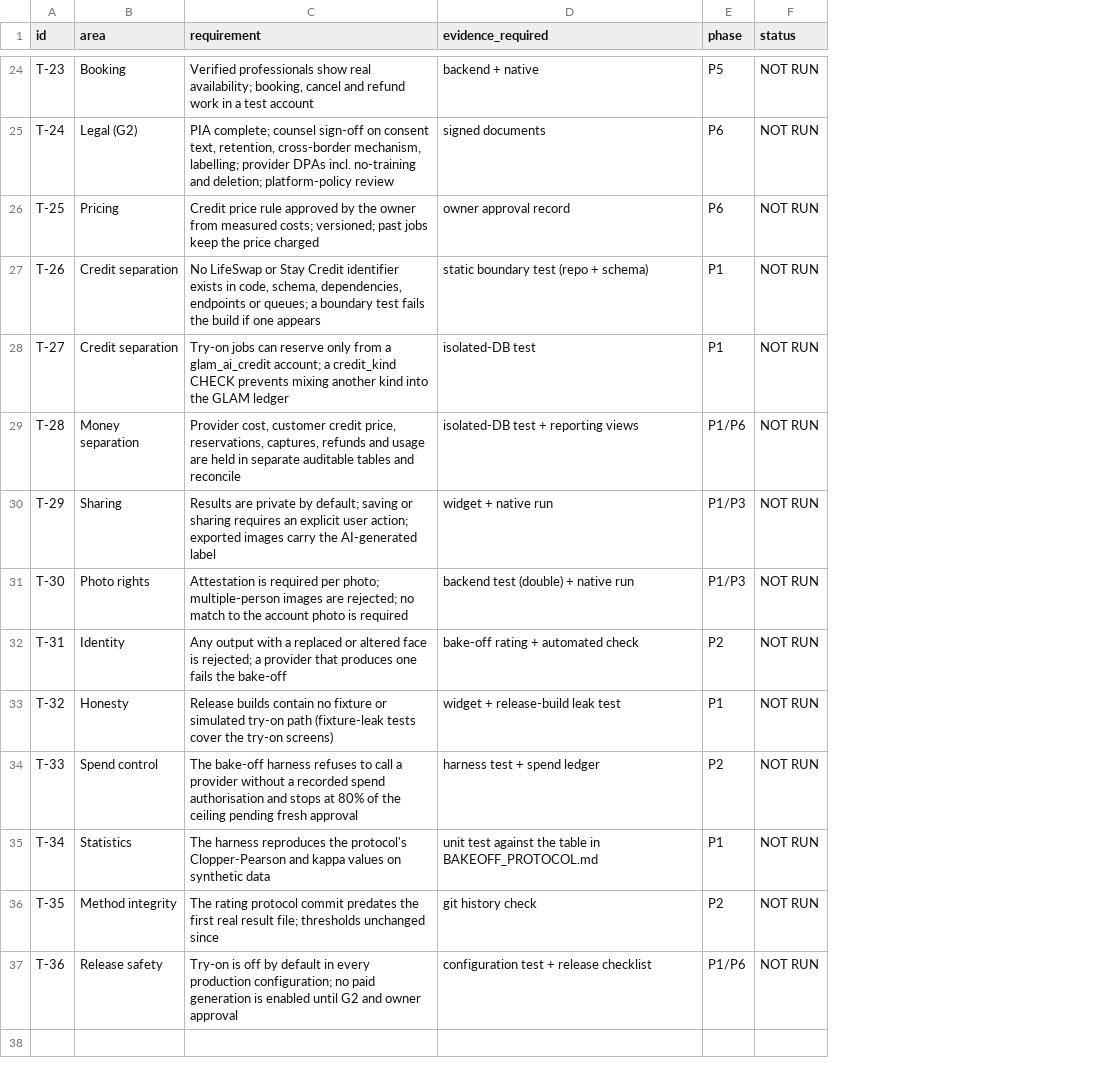
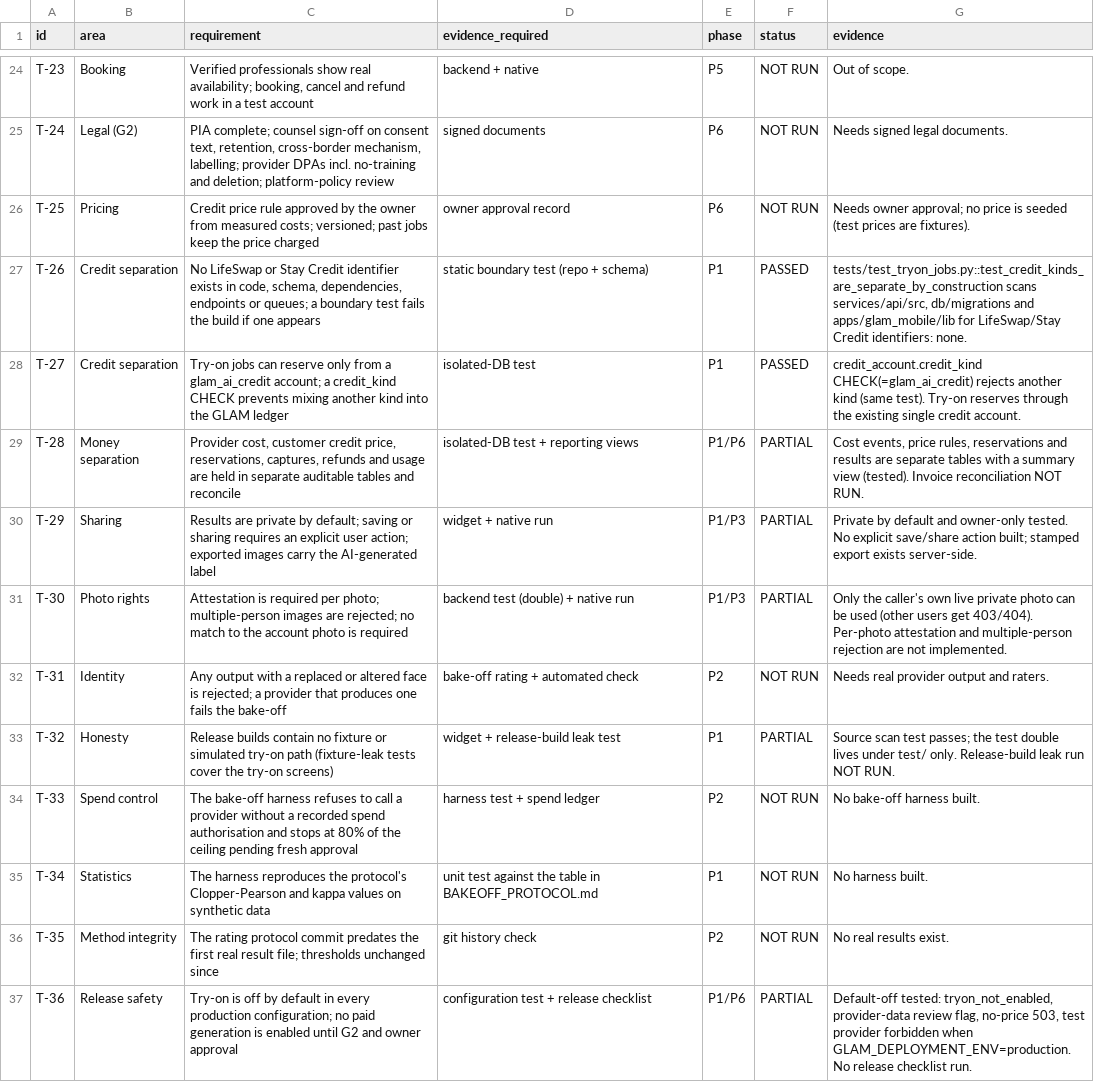
Before and after one commit to Unparalleled-Media-1/Glamit, a CSV file: docs/tryon/ACCEPTANCE_MATRIX.csv, drawn as a sheet; only a part is shown, gaps mark what is left out; the diff covers the shown part only; the diff names each change by its address in the sheet, - before the commit and + after, or states it on an @@ line.

```diff
--- a/docs/tryon/ACCEPTANCE_MATRIX.csv
+++ b/docs/tryon/ACCEPTANCE_MATRIX.csv
+column G (evidence), rows 24-37: Out of scope. | Needs signed legal documents. | Needs owner approval; no price is seeded (test prices are fixtures). | tests/test_tryon_jobs.py::test_credit_kinds_are_separate_by_construction scans services/api/src, db/migrations and apps/glam_mobile/lib for LifeSwap/Stay Credit identifiers: none. | credit_account.credit_kind CHECK(=glam_ai_credit) rejects another kind (same test). Try-on reserves through the existing single credit account. | Cost events, price rules, reservations and results are separate tables with a summary view (tested). Invoice reconciliation NOT RUN. | Private by default and owner-only tested. No explicit save/share action built; stamped export exists server-side. | Only the caller's own live private photo can be used (other users get 403/404). Per-photo attestation and multiple-person rejection are not implemented. | Needs real provider output and raters. | Source scan test passes; the test double lives under test/ only. Release-build leak run NOT RUN. | No bake-off harness built. | No harness built. | No real results exist. | Default-off tested: tryon_not_enabled, provider-data review flag, no-price 503, test provider forbidden when GLAM_DEPLOYMENT_ENV=production. No release checklist run.
-F27:F28 (status): NOT RUN
+F27:F28 (status): PASSED
-F29:F31 (status): NOT RUN
+F29:F31 (status): PARTIAL
-F33 (status): NOT RUN
+F33 (status): PARTIAL
-F37 (status): NOT RUN
+F37 (status): PARTIAL
```
Also changed, not shown: 15 edited cells elsewhere in this file, 7 other files.
